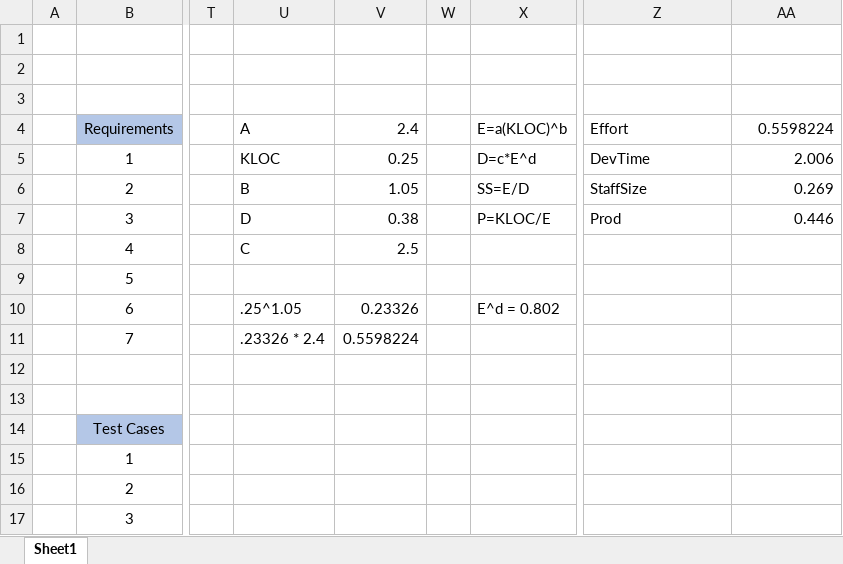
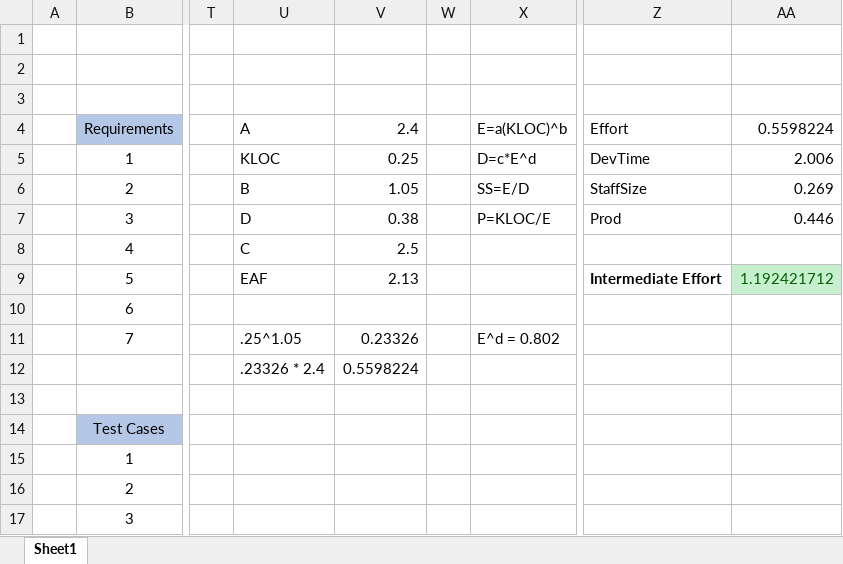
Before and after one commit to iAmKevinCruz/grocery_tracker_app, an Excel workbook: Nonreact/Scrum.xlsx, sheet Sheet1, drawn as a sheet; only a part is shown, gaps mark what is left out; values as stored, in another font and other column widths than the file's, no borders; charts and pictures and table styles not drawn; rows hold the shown columns only; the diff covers the shown part only; the diff names each change by its address in the sheet, - before the commit and + after, or states it on an @@ line.

Commit message:
updated Scrum spreadsheet with intermediate COCOMO

```diff
--- a/Nonreact/Scrum.xlsx (sheet Sheet1)
+++ b/Nonreact/Scrum.xlsx (sheet Sheet1)
-U9: (empty)
+U9: EAF
-V9: (empty)
+V9: 2.13
-Z9: (empty)
+Z9: Intermediate Effort
-AA9: (empty)
+AA9: 1.192421712
-AA9 fill: none
+AA9 fill: #C6EFCE
-U10: .25^1.05
+U10: (empty)
-V10: 0.23326
+V10: (empty)
-X10: E^d = 0.802
+X10: (empty)
-U11: .23326 * 2.4
+U11: .25^1.05
-V11: 0.5598224
+V11: 0.23326
-X11: (empty)
+X11: E^d = 0.802
-row 12: (empty)
+row 12:  |  |  | .23326 * 2.4 | 0.5598224
```
Also changed, not shown: 25 added rows elsewhere in this sheet, charts or pictures, 1 other file.
